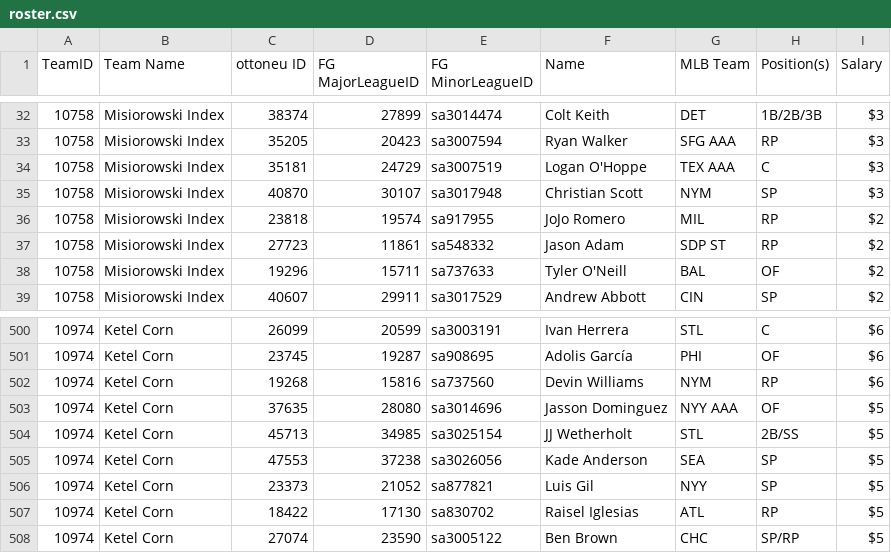
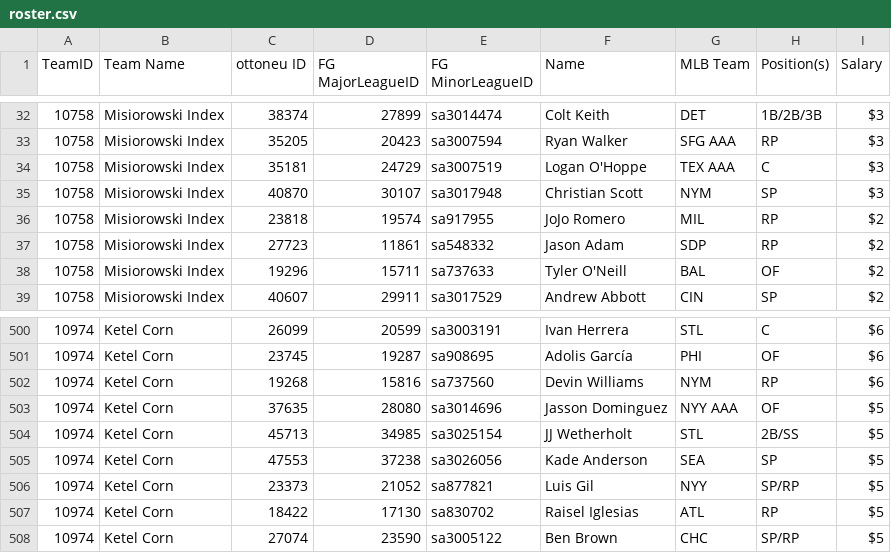
Before and after one commit to bkamisar/OttoneuAI, a CSV file: data/roster.csv, drawn as a sheet; only a part is shown, gaps mark what is left out.

Commit message:
Auto-update roster 2026-09-25

```diff
--- a/data/roster.csv
+++ b/data/roster.csv
@@ -36,3 +36,3 @@ TeamID,"Team Name","ottoneu ID","FG MajorLeagueID","FG MinorLeagueID",Name,"MLB
 10758,"Misiorowski Index",23818,19574,sa917955,"JoJo Romero",MIL,RP,$2
-10758,"Misiorowski Index",27723,11861,sa548332,"Jason Adam","SDP ST",RP,$2
+10758,"Misiorowski Index",27723,11861,sa548332,"Jason Adam",SDP,RP,$2
 10758,"Misiorowski Index",19296,15711,sa737633,"Tyler O'Neill",BAL,OF,$2
@@ -505,3 +505,3 @@ TeamID,"Team Name","ottoneu ID","FG MajorLeagueID","FG MinorLeagueID",Name,"MLB
 10974,"Ketel Corn",47553,37238,sa3026056,"Kade Anderson",SEA,SP,$5
-10974,"Ketel Corn",23373,21052,sa877821,"Luis Gil",NYY,SP,$5
+10974,"Ketel Corn",23373,21052,sa877821,"Luis Gil",NYY,SP/RP,$5
 10974,"Ketel Corn",18422,17130,sa830702,"Raisel Iglesias",ATL,RP,$5
```
